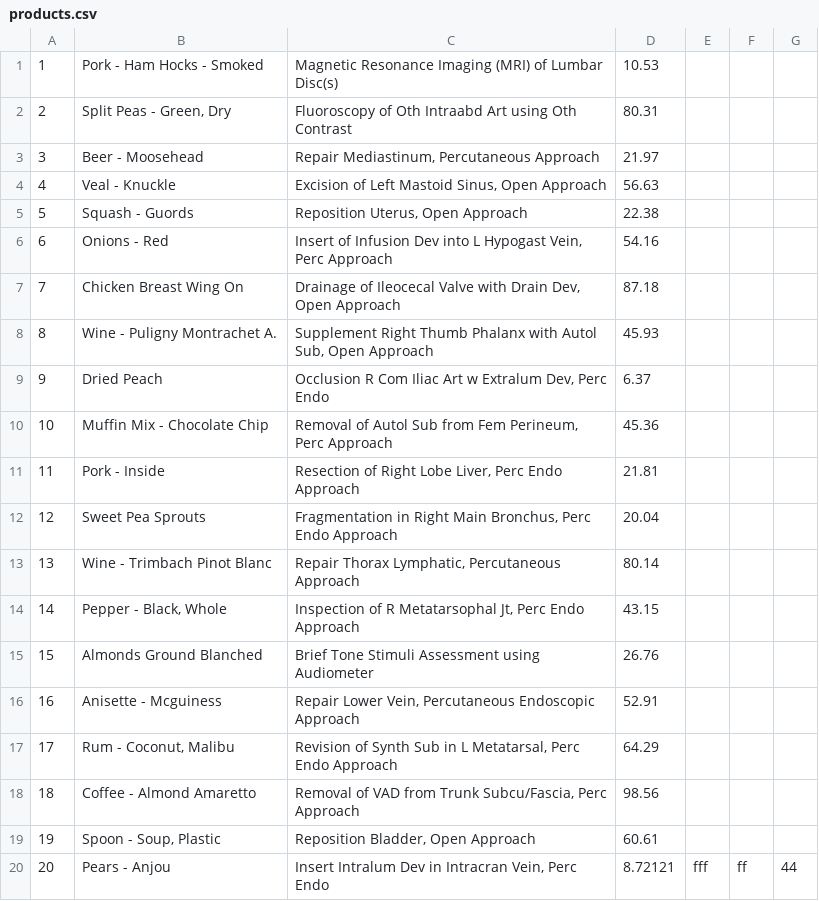
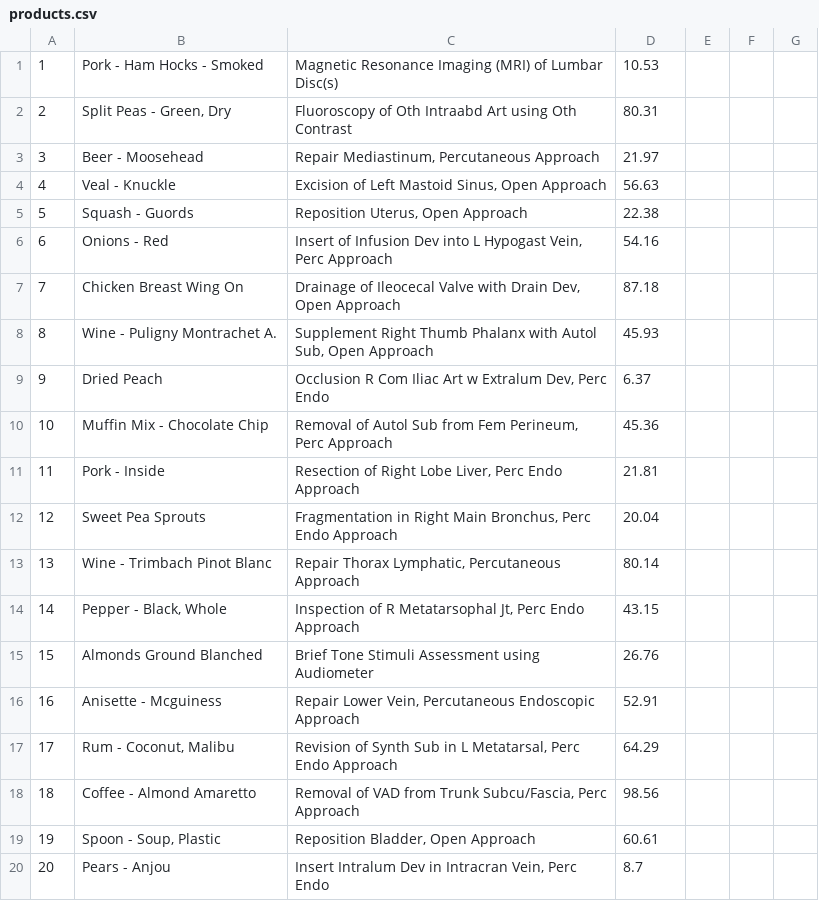
Before and after one commit to metshein/php_its, a CSV file: products.csv, drawn as a sheet.

```diff
--- a/products.csv
+++ b/products.csv
@@ -19,2 +19,2 @@
 19,"Spoon - Soup, Plastic","Reposition Bladder, Open Approach",60.61
-20,Pears - Anjou,"Insert Intralum Dev in Intracran Vein, Perc Endo",8.72121,fff,ff,44
+20,Pears - Anjou,"Insert Intralum Dev in Intracran Vein, Perc Endo",8.7
```
Also changed, not shown: products copy.csv, 1 other file.
